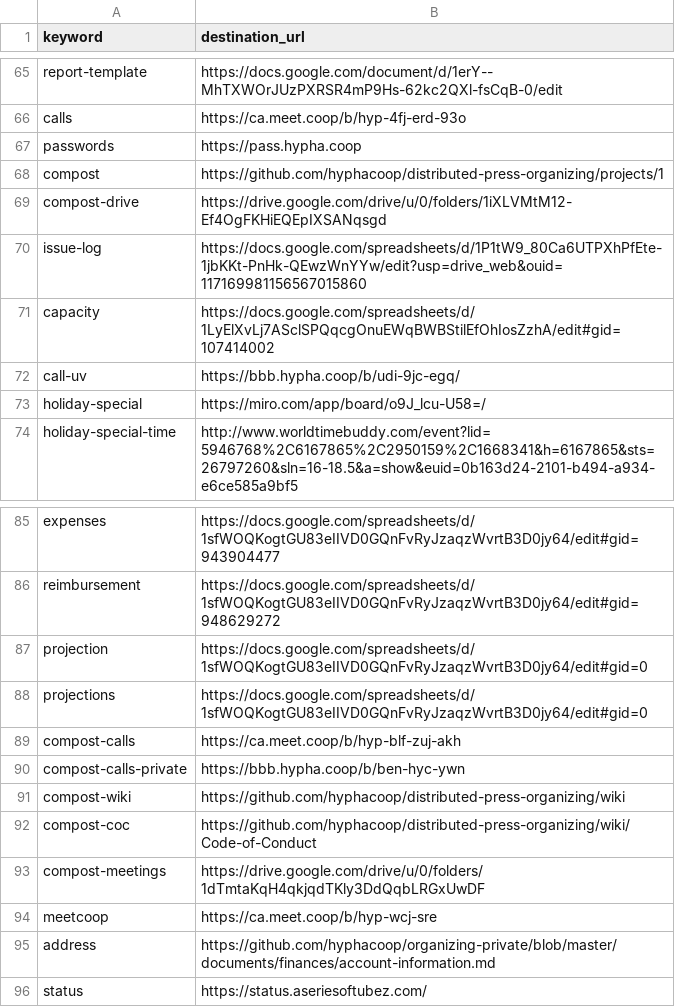
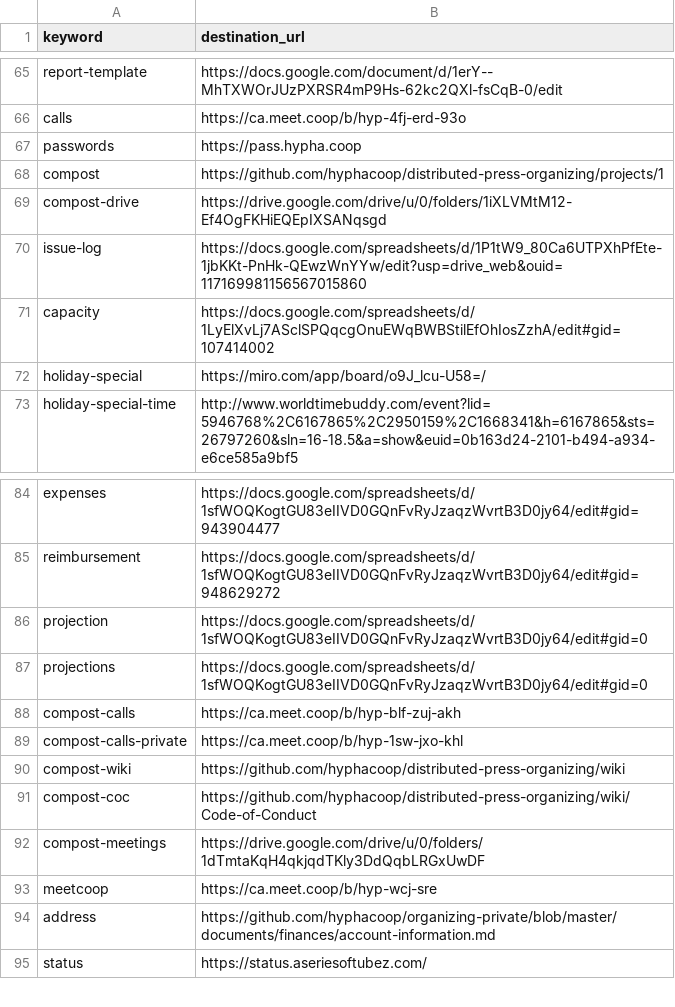
Before and after one commit to hyphacoop/configurations, a CSV file: hyphacoop/shortlinks/shortlinks.csv, drawn as a sheet; only a part is shown, gaps mark what is left out.

Commit message:
more links updated

```diff
--- a/hyphacoop/shortlinks/shortlinks.csv
+++ b/hyphacoop/shortlinks/shortlinks.csv
@@ -71,3 +71,2 @@ issue-log,https://docs.google.com/spreadsheets/d/1P1tW9_80Ca6UTPXhPfEte-1jbKKt-P
 capacity,https://docs.google.com/spreadsheets/d/1LyElXvLj7ASclSPQqcgOnuEWqBWBStilEfOhIosZzhA/edit#gid=107414002
-call-uv, https://bbb.hypha.coop/b/udi-9jc-egq/
 holiday-special,https://miro.com/app/board/o9J_lcu-U58=/
@@ -89,3 +88,3 @@ projections,https://docs.google.com/spreadsheets/d/1sfWOQKogtGU83eIIVD0GQnFvRyJz
 compost-calls,https://ca.meet.coop/b/hyp-blf-zuj-akh
-compost-calls-private,https://bbb.hypha.coop/b/ben-hyc-ywn
+compost-calls-private,https://ca.meet.coop/b/hyp-1sw-jxo-khl
 compost-wiki,https://github.com/hyphacoop/distributed-press-organizing/wiki
```
